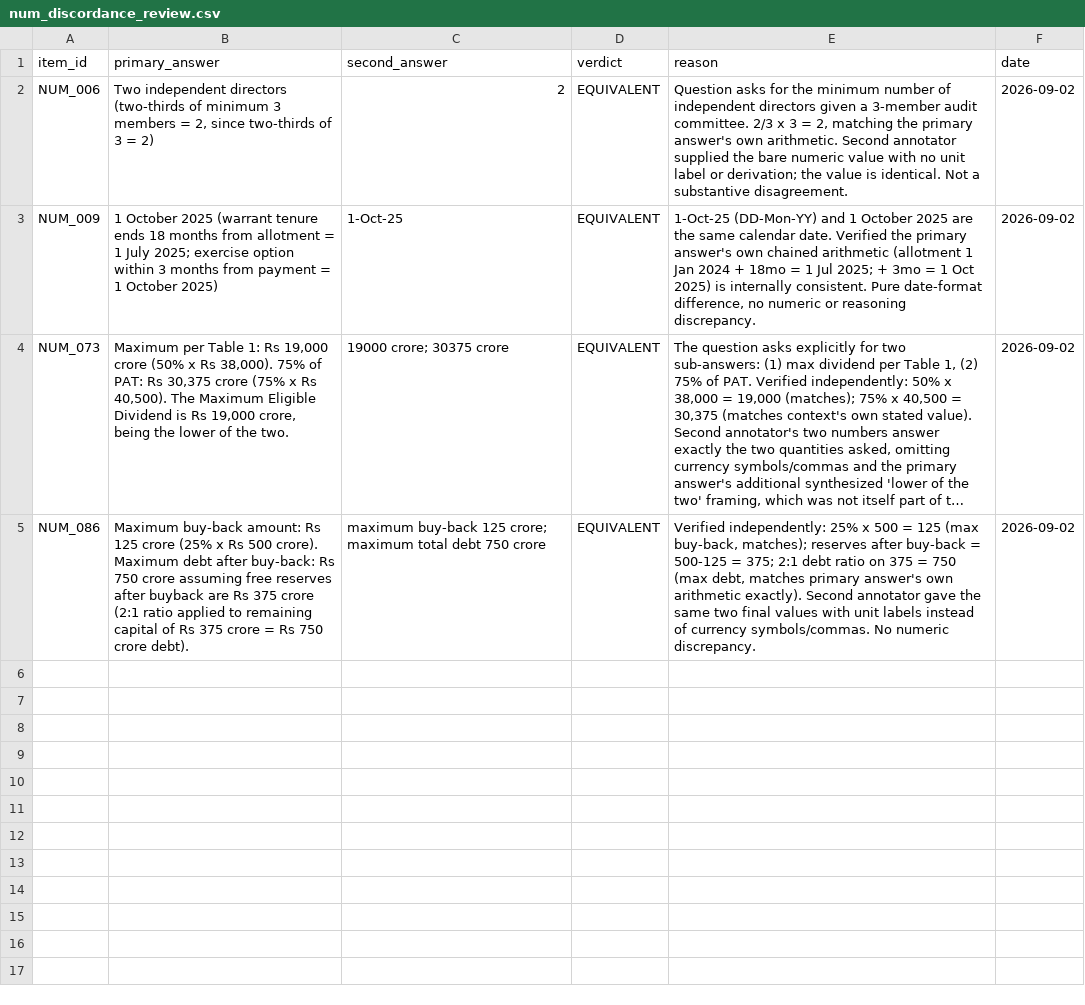
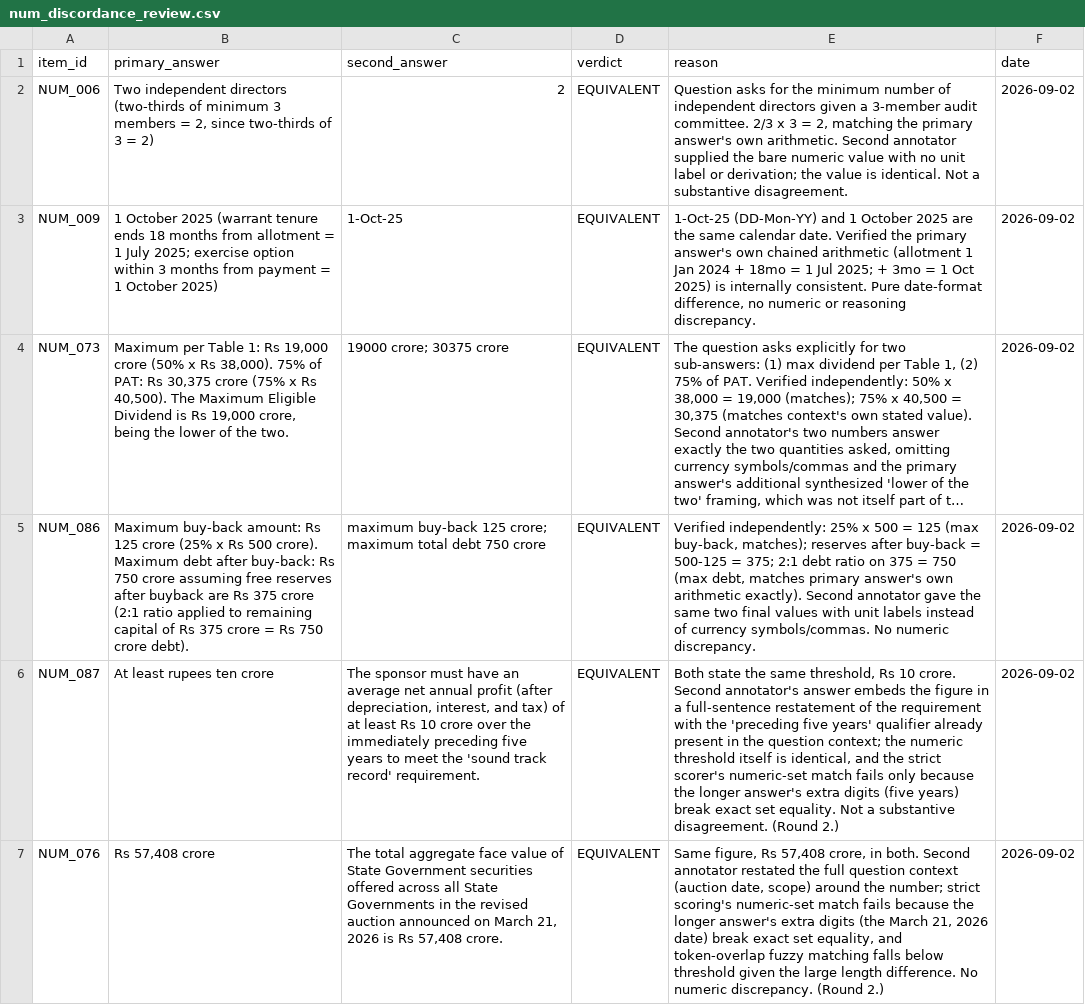
Before and after one commit to Rajveer-code/IndiaFinBench, a CSV file: annotation/iaa/num_discordance_review.csv, drawn as a sheet; only a part is shown; long unchanged cells end in …; the diff covers the shown part only; the diff names each change by its address in the sheet, - before the commit and + after, or states it on an @@ line.

Commit message:
feat(paper): score IAA rounds 2-3 for real, remove judge-input truncation, add matched-budget pilot
- scripts/score_iaa_rounds.py: rounds 2 and 3 of the human IAA study were
  collected but never scored to disk -- only round 1 (60/180 items) had ever
  been. Scores all 180 with the same four-stage scorer used for models
  (scripts/evaluate.py::score_answer), plus CON kappa via the extract_yn +
  cohen_kappa_score method already established in scripts/compute_kappa.py.
  Real pooled result: 86.1% overall agreement (155/180), CON kappa=0.712 --
  both replace numbers that were apparently assumed/projected before rounds
  2-3 existed (0.645 kappa, 77.2% overall, 59.1% NUM -- none reproduce under
  any scorer tested against real data). Extended num_discordance_review.csv
  with real arithmetic/logic verification of the 4 newly-discordant NUM items
  (8 total now), following the same review discipline as round 1's.
- scripts/judge_phi4_crossmodel.py: removed the judge's own second layer of
  input truncation (question[:600]/reference[:300]/prediction[:500], on top
  of whatever the harness already logged). num_ctx is now computed from the
  actual corpus being judged (not a hardcoded constant) and asserted to fit
  every prompt; a new judge_input_truncated column flags any row that
  doesn't, instead of silently cutting it. 449 previously-affected rows
  (ref_answer regularly exceeded the old 300-char cap) are being re-judged
  under the fix -- in progress, CSVs intentionally not included in this
  commit until that finishes.
- scripts/matched_budget_pilot.py: pilots completion budgets {512, 1024,
  2048} on a stratified 24-item subset across the 10 models reachable with
  current credentials (Gemini 2.5 Flash/Pro excluded, no key), logging full
  responses, finish/stop reason, and completion tokens, to pick the
  matched-budget re-run's budget from evidence -- in progress.
- Manuscript: replaced the stale IAA numbers everywhere they appeared
  (Introduction, Limitations, dataset/setup section and its validation
  table, appendix figure caption) with the real computed values, and
  rewrote the NUM/CON agreement paragraph since 59.1% is no longer an
  outlier once actually measured (81.8%, mid-pack).
- PRE_SUBMISSION_AUDIT.py: new IAA-consistency block against
  evaluation/iaa_summary.json, plus regression guards for the retired
  0.645/59.1% figures.

```diff
--- a/annotation/iaa/num_discordance_review.csv
+++ b/annotation/iaa/num_discordance_review.csv
+row 6: NUM_087 | At least rupees ten crore | The sponsor must have an average net annual profit (after depreciation, interest, and tax) of at least Rs 10 crore over the immediately preceding five years to meet the 'sound track record' requirement. | EQUIVALENT | Both state the same threshold, Rs 10 crore. Second annotator's answer embeds the figure in a full-sentence restatement of the requirement with the 'preceding five years' qualifier already present in the question context; the numeric threshold itself is identical, and the strict scorer's numeric-set match fails only because the longer answer's extra digits (five years) break exact set equality. Not a substantive disagreement. (Round 2.) | 2026-09-02
+row 7: NUM_076 | Rs 57,408 crore | The total aggregate face value of State Government securities offered across all State Governments in the revised auction announced on March 21, 2026 is Rs 57,408 crore. | EQUIVALENT | Same figure, Rs 57,408 crore, in both. Second annotator restated the full question context (auction date, scope) around the number; strict scoring's numeric-set match fails because the longer answer's extra digits (the March 21, 2026 date) break exact set equality, and token-overlap fuzzy matching falls below threshold given the large length difference. No numeric discrepancy. (Round 2.) | 2026-09-02
```
Also changed, not shown: 2 added rows elsewhere in this file, 10 other files.
